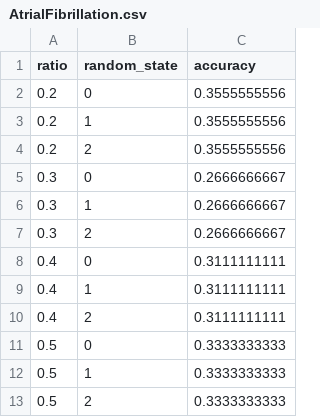
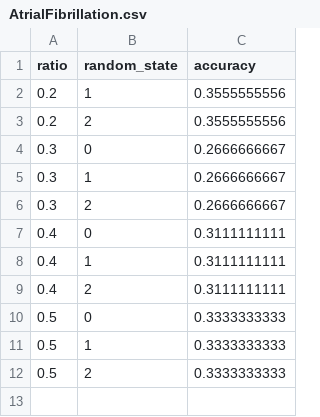
Before and after one commit to hdduytran/shapenet_original, a CSV file: OriginalShapeNet/shapenet_results/AtrialFibrillation.csv, drawn as a sheet.

```diff
--- a/OriginalShapeNet/shapenet_results/AtrialFibrillation.csv
+++ b/OriginalShapeNet/shapenet_results/AtrialFibrillation.csv
@@ -1,3 +1,2 @@
 ratio,random_state,accuracy
-0.2,0,0.3555555556
 0.2,1,0.3555555556
```
Also changed, not shown: 1 other file.
